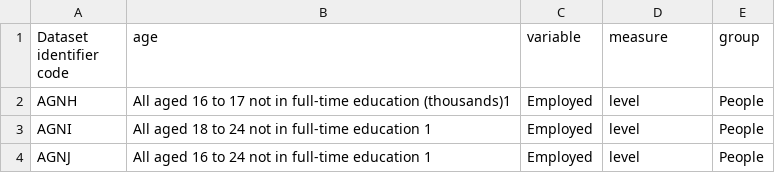
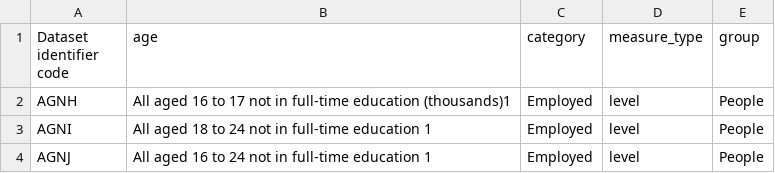
Before and after one commit to open-innovations/yff-data-pipelines, a CSV file: data/metadata/labour-market/a06-codes.csv, drawn as a sheet; only a part is shown.

```diff
--- a/data/metadata/labour-market/a06-codes.csv
+++ b/data/metadata/labour-market/a06-codes.csv
@@ -1,2 +1,2 @@
-Dataset identifier code,age,variable,measure,group
+Dataset identifier code,age,category,measure_type,group
 AGNH,All aged 16 to 17 not in full-time education (thousands)1,Employed,level,People
```
Also changed, not shown: 2 other files.
